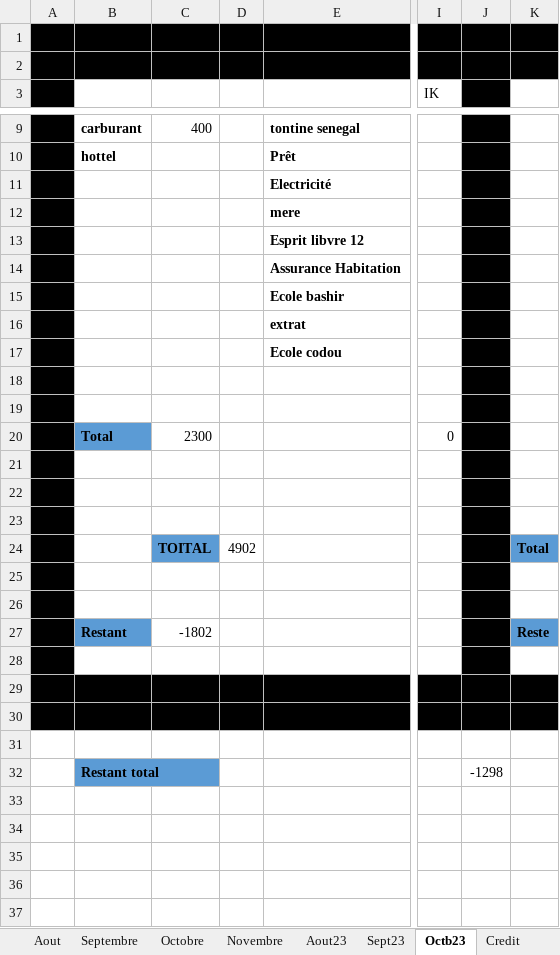
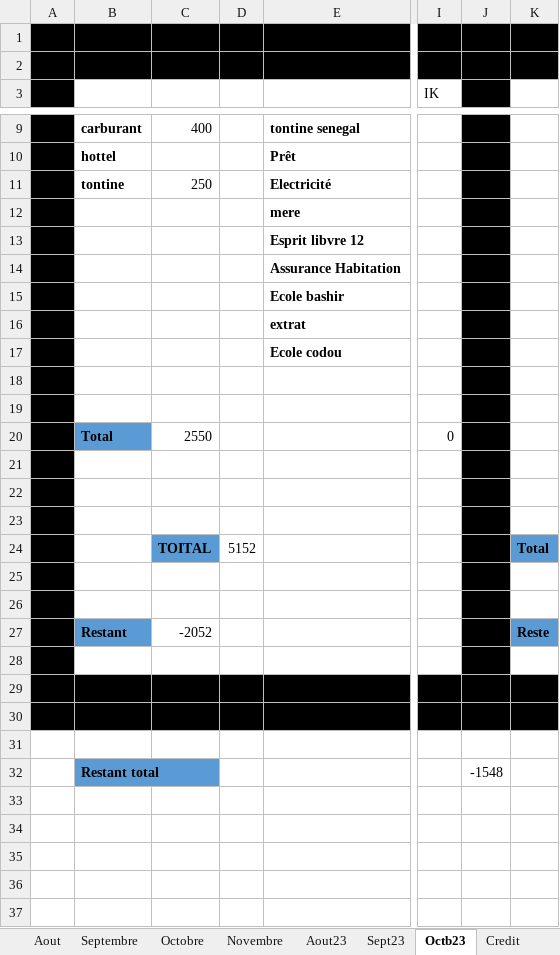
Before and after one commit to Aboudara/Document, an Excel workbook: Budget.xlsx, sheet Octb23, drawn as a sheet; only a part is shown, gaps mark what is left out; values as stored, in another font and other column widths than the file's, no borders; the diff names each change by its address in the sheet, - before the commit and + after, or states it on an @@ line.

Commit message:
update

```diff
--- a/Budget.xlsx (sheet Octb23)
+++ b/Budget.xlsx (sheet Octb23)
-B11: (empty)
+B11: tontine
-C11: (empty)
+C11: 250
-C20: 2300
+C20: 2550
-D24: 4902
+D24: 5152
-C27: -1802
+C27: -2052
-J32: -1298
+J32: -1548
```
